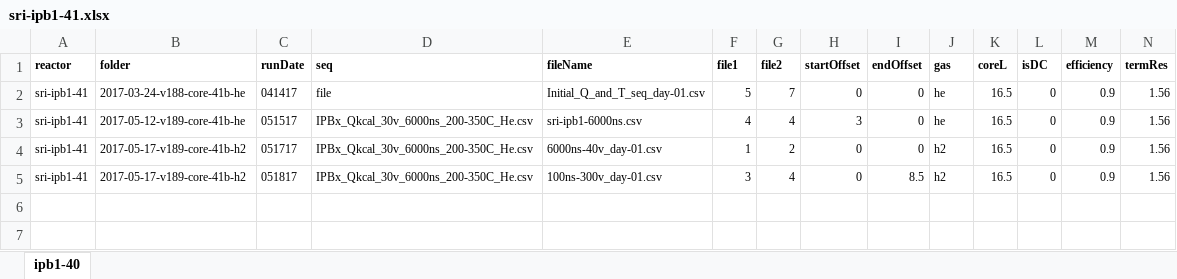
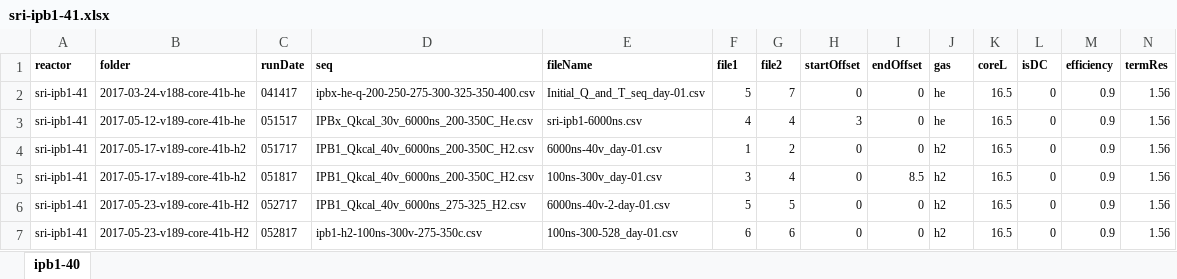
Before and after one commit to jliu4/BE, an Excel workbook: matlab/logDataProcess/sri-ipb1-41.xlsx, sheet ipb1-40, drawn as a sheet; only a part is shown; values as stored, in another font and other column widths than the file's, no borders; rows hold the shown columns only; the diff names each change by its address in the sheet, - before the commit and + after, or states it on an @@ line.

```diff
--- a/matlab/logDataProcess/sri-ipb1-41.xlsx (sheet ipb1-40)
+++ b/matlab/logDataProcess/sri-ipb1-41.xlsx (sheet ipb1-40)
-D2 (seq): file
+D2 (seq): ipbx-he-q-200-250-275-300-325-350-400.csv
-D4:D5 (seq): IPBx_Qkcal_30v_6000ns_200-350C_He.csv
+D4:D5 (seq): IPB1_Qkcal_40v_6000ns_200-350C_H2.csv
+row 6: sri-ipb1-41 | 2017-05-23-v189-core-41b-H2 | 052717 | IPB1_Qkcal_40v_6000ns_275-325_H2.csv | 6000ns-40v-2-day-01.csv | 5 | 5 | 0 | 0 | h2 | 16.5 | 0 | 0.9 | 1.56
+row 7: sri-ipb1-41 | 2017-05-23-v189-core-41b-H2 | 052817 | ipb1-h2-100ns-300v-275-350c.csv | 100ns-300-528_day-01.csv | 6 | 6 | 0 | 0 | h2 | 16.5 | 0 | 0.9 | 1.56
```
Also changed, not shown: matlab/logDataProcess/ipb3-43.xlsx, matlab/logDataProcess/ipb4-44.xlsx, 6 other files.
